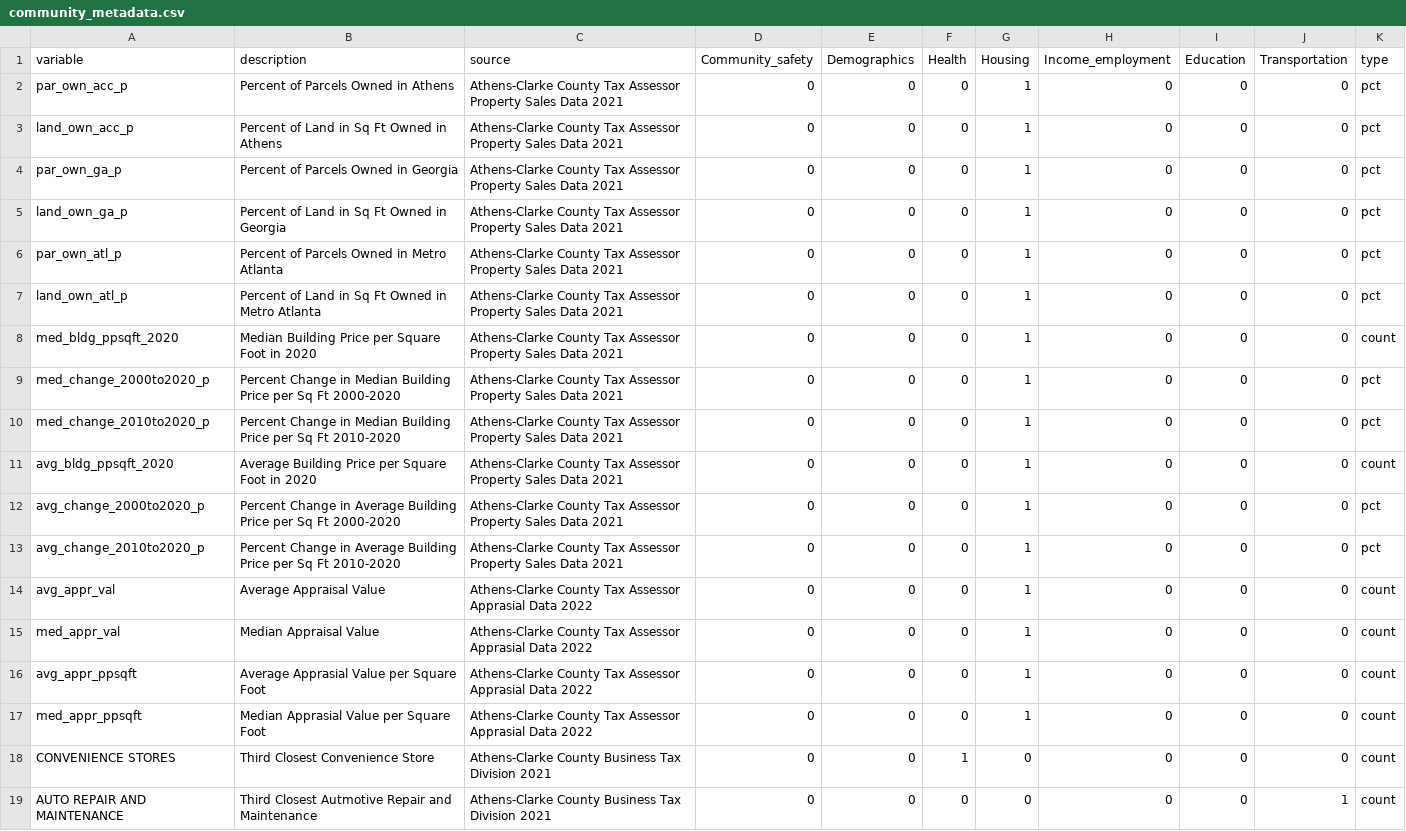
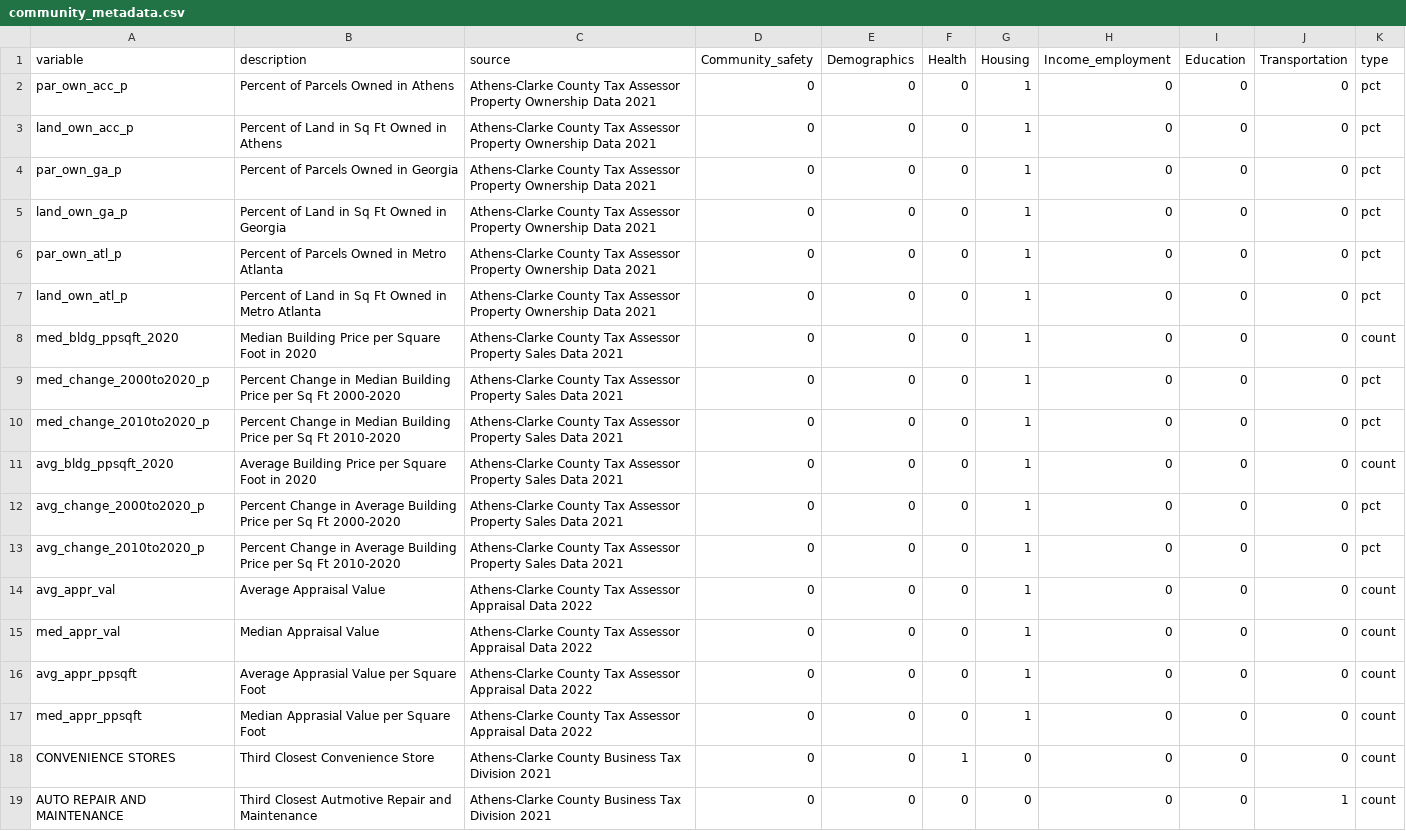
Before and after one commit to communitymaplab/awp_socialatlas, a CSV file: data/community_metadata.csv, drawn as a sheet; only a part is shown.

```diff
--- a/data/community_metadata.csv
+++ b/data/community_metadata.csv
@@ -1,8 +1,8 @@
 variable,description,source,Community_safety,Demographics,Health,Housing,Income_employment,Education,Transportation,type
-par_own_acc_p,Percent of Parcels Owned in Athens,Athens-Clarke County Tax Assessor Property Sales Data 2021 ,0,0,0,1,0,0,0,pct
-land_own_acc_p,Percent of Land in Sq Ft Owned in Athens,Athens-Clarke County Tax Assessor Property Sales Data 2021 ,0,0,0,1,0,0,0,pct
-par_own_ga_p,Percent of Parcels Owned in Georgia,Athens-Clarke County Tax Assessor Property Sales Data 2021 ,0,0,0,1,0,0,0,pct
-land_own_ga_p,Percent of Land in Sq Ft Owned in Georgia,Athens-Clarke County Tax Assessor Property Sales Data 2021 ,0,0,0,1,0,0,0,pct
-par_own_atl_p,Percent of Parcels Owned in Metro Atlanta,Athens-Clarke County Tax Assessor Property Sales Data 2021 ,0,0,0,1,0,0,0,pct
-land_own_atl_p,Percent of Land in Sq Ft Owned in Metro Atlanta,Athens-Clarke County Tax Assessor Property Sales Data 2021 ,0,0,0,1,0,0,0,pct
+par_own_acc_p,Percent of Parcels Owned in Athens,Athens-Clarke County Tax Assessor Property Ownership Data 2021 ,0,0,0,1,0,0,0,pct
+land_own_acc_p,Percent of Land in Sq Ft Owned in Athens,Athens-Clarke County Tax Assessor Property Ownership Data 2021 ,0,0,0,1,0,0,0,pct
+par_own_ga_p,Percent of Parcels Owned in Georgia,Athens-Clarke County Tax Assessor Property Ownership Data 2021 ,0,0,0,1,0,0,0,pct
+land_own_ga_p,Percent of Land in Sq Ft Owned in Georgia,Athens-Clarke County Tax Assessor Property Ownership Data 2021 ,0,0,0,1,0,0,0,pct
+par_own_atl_p,Percent of Parcels Owned in Metro Atlanta,Athens-Clarke County Tax Assessor Property Ownership Data 2021 ,0,0,0,1,0,0,0,pct
+land_own_atl_p,Percent of Land in Sq Ft Owned in Metro Atlanta,Athens-Clarke County Tax Assessor Property Ownership Data 2021 ,0,0,0,1,0,0,0,pct
 med_bldg_ppsqft_2020,Median Building Price per Square Foot in 2020,Athens-Clarke County Tax Assessor Property Sales Data 2021 ,0,0,0,1,0,0,0,count
@@ -13,6 +13,6 @@ avg_change_2000to2020_p,Percent Change in Average Building Price per Sq Ft 2000-
 avg_change_2010to2020_p,Percent Change in Average Building Price per Sq Ft 2010-2020,Athens-Clarke County Tax Assessor Property Sales Data 2021 ,0,0,0,1,0,0,0,pct
-avg_appr_val,Average Appraisal Value,Athens-Clarke County Tax Assessor Apprasial Data 2022 ,0,0,0,1,0,0,0,count
-med_appr_val,Median Appraisal Value,Athens-Clarke County Tax Assessor Apprasial Data 2022,0,0,0,1,0,0,0,count
-avg_appr_ppsqft,Average Apprasial Value per Square Foot,Athens-Clarke County Tax Assessor Apprasial Data 2022,0,0,0,1,0,0,0,count
-med_appr_ppsqft,Median Apprasial Value per Square Foot,Athens-Clarke County Tax Assessor Apprasial Data 2022,0,0,0,1,0,0,0,count
+avg_appr_val,Average Appraisal Value,Athens-Clarke County Tax Assessor Appraisal Data 2022 ,0,0,0,1,0,0,0,count
+med_appr_val,Median Appraisal Value,Athens-Clarke County Tax Assessor Appraisal Data 2022 ,0,0,0,1,0,0,0,count
+avg_appr_ppsqft,Average Apprasial Value per Square Foot,Athens-Clarke County Tax Assessor Appraisal Data 2022 ,0,0,0,1,0,0,0,count
+med_appr_ppsqft,Median Apprasial Value per Square Foot,Athens-Clarke County Tax Assessor Appraisal Data 2022 ,0,0,0,1,0,0,0,count
 CONVENIENCE STORES,Third Closest Convenience Store,Athens-Clarke County Business Tax Division 2021,0,0,1,0,0,0,0,count
```
Also changed, not shown: 7 other files.
